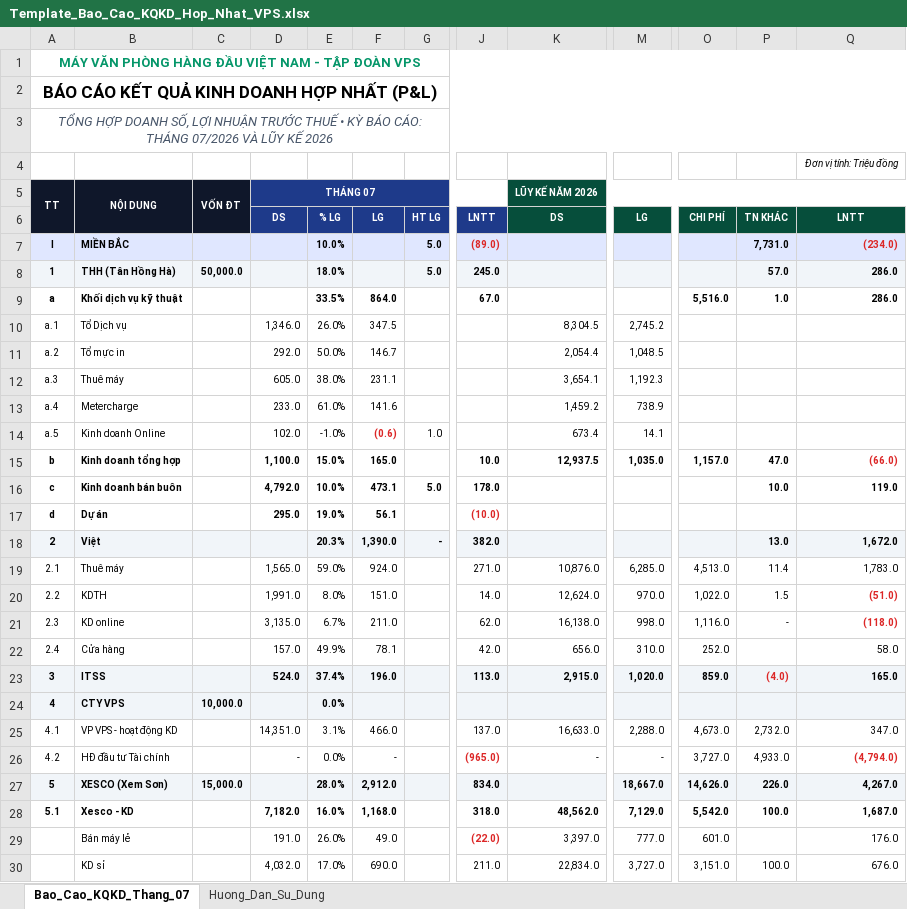
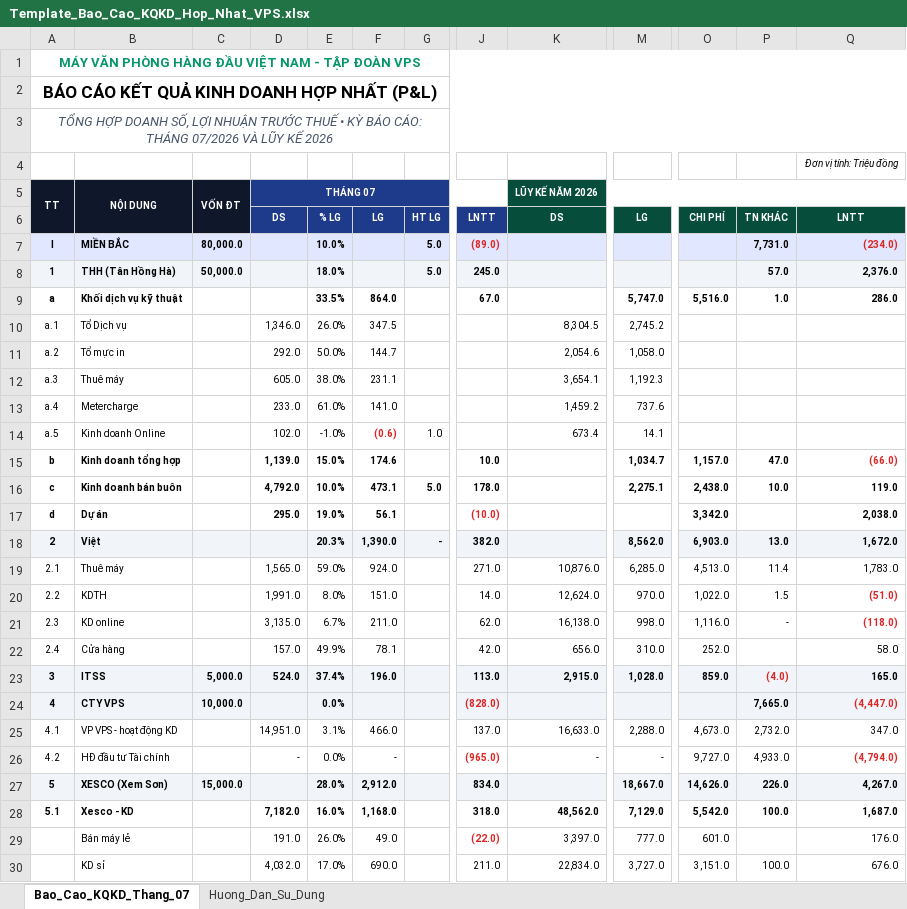
Before and after one commit to vanhaitech86-lab/vps-dashboard, an Excel workbook: Template_Bao_Cao_KQKD_Hop_Nhat_VPS.xlsx, sheet Bao_Cao_KQKD_Thang_07, drawn as a sheet; only a part is shown, gaps mark what is left out; values as stored, in another font and other column widths than the file's, no borders; the diff covers the shown part only; the diff names each change by its address in the sheet, - before the commit and + after, or states it on an @@ line.

Commit message:
fix(kqkd): reconcile Month 7 LNTT 830, THH Cum 2376, ITSS/VPSM equity and finalize template

```diff
--- a/Template_Bao_Cao_KQKD_Hop_Nhat_VPS.xlsx (sheet Bao_Cao_KQKD_Thang_07)
+++ b/Template_Bao_Cao_KQKD_Hop_Nhat_VPS.xlsx (sheet Bao_Cao_KQKD_Thang_07)
-C7: (empty)
+C7: 80,000.0
-Q8: 286.0
+Q8: 2,376.0
-M9: (empty)
+M9: 5,747.0
-F11: 146.7
+F11: 144.7
-K11: 2,054.4
+K11: 2,054.6
-M11: 1,048.5
+M11: 1,058.0
-F13: 141.6
+F13: 141.0
-M13: 738.9
+M13: 737.6
-D15: 1,100.0
+D15: 1,139.0
-F15: 165.0
+F15: 174.6
-K15: 12,937.5
+K15: (empty)
-M15: 1,035.0
+M15: 1,034.7
-M16: (empty)
+M16: 2,275.1
-O16: (empty)
+O16: 2,438.0
-O17: (empty)
+O17: 3,342.0
-Q17: (empty)
+Q17: 2,038.0
-M18: (empty)
+M18: 8,562.0
-O18: (empty)
+O18: 6,903.0
-C23: (empty)
+C23: 5,000.0
-M23: 1,020.0
+M23: 1,028.0
-J24: (empty)
+J24: (828.0)
-P24: (empty)
+P24: 7,665.0
-Q24: (empty)
+Q24: (4,447.0)
-D25: 14,351.0
+D25: 14,951.0
-O26: 3,727.0
+O26: 9,727.0
```
Also changed, not shown: 5 edited cells elsewhere in this sheet, 2 other files.
